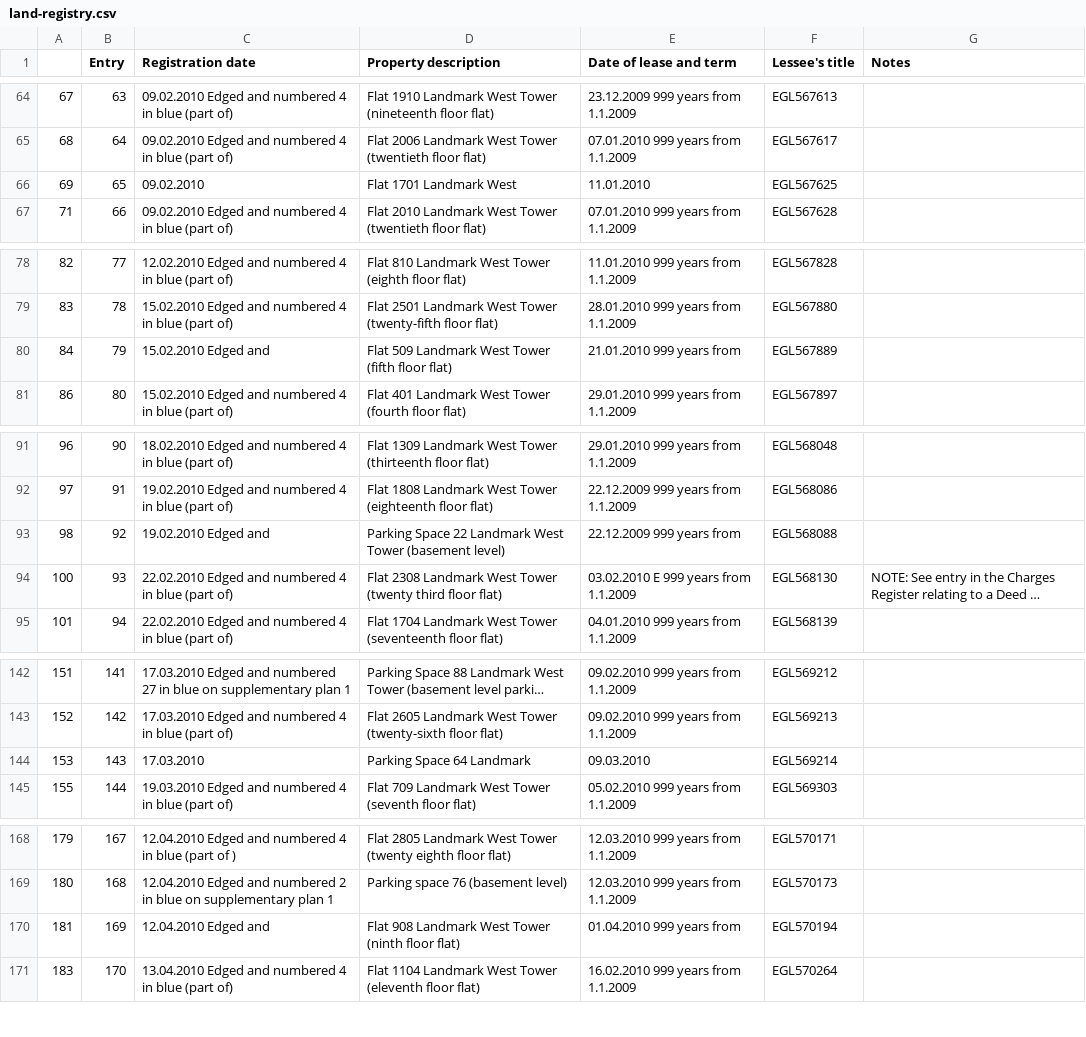
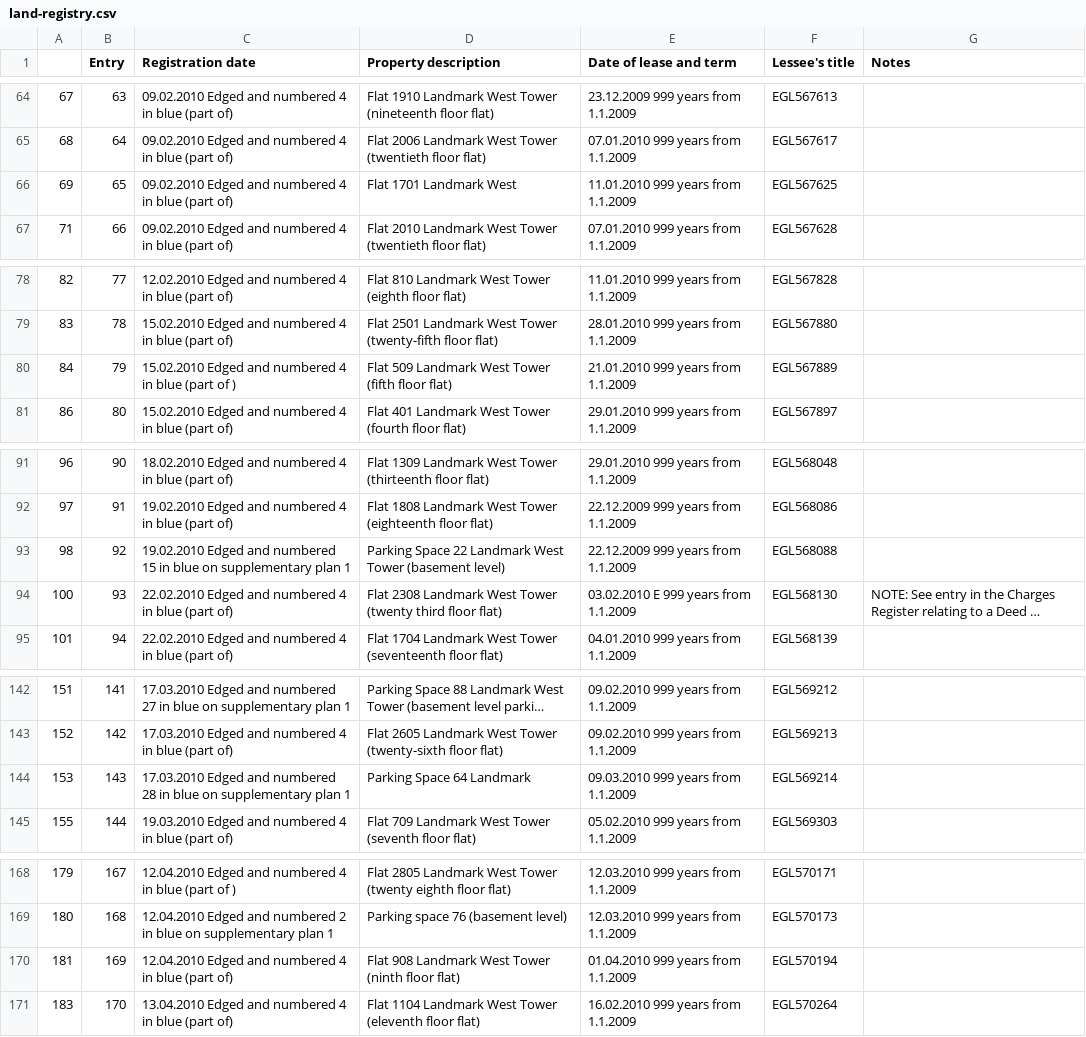
Before and after one commit to kunashe/uk-land-registry-filings, a CSV file: land-registry.csv, drawn as a sheet; only a part is shown, gaps mark what is left out; long unchanged cells end in …; the diff covers the shown part only; the diff names each change by its address in the sheet, - before the commit and + after, or states it on an @@ line.

```diff
--- a/land-registry.csv
+++ b/land-registry.csv
-C66 (Registration date): 09.02.2010
+C66 (Registration date): 09.02.2010 Edged and numbered 4 in blue (part of)
-E66 (Date of lease and term): 11.01.2010
+E66 (Date of lease and term): 11.01.2010 999 years from 1.1.2009
-C80 (Registration date): 15.02.2010 Edged and
+C80 (Registration date): 15.02.2010 Edged and numbered 4 in blue (part of )
-E80 (Date of lease and term): 21.01.2010 999 years from
+E80 (Date of lease and term): 21.01.2010 999 years from 1.1.2009
-C93 (Registration date): 19.02.2010 Edged and
+C93 (Registration date): 19.02.2010 Edged and numbered 15 in blue on supplementary plan 1
-E93 (Date of lease and term): 22.12.2009 999 years from
+E93 (Date of lease and term): 22.12.2009 999 years from 1.1.2009
-C144 (Registration date): 17.03.2010
+C144 (Registration date): 17.03.2010 Edged and numbered 28 in blue on supplementary plan 1
-E144 (Date of lease and term): 09.03.2010
+E144 (Date of lease and term): 09.03.2010 999 years from 1.1.2009
-C170 (Registration date): 12.04.2010 Edged and
+C170 (Registration date): 12.04.2010 Edged and numbered 4 in blue (part of)
-E170 (Date of lease and term): 01.04.2010 999 years from
+E170 (Date of lease and term): 01.04.2010 999 years from 1.1.2009
```
Also changed, not shown: 66 edited cells elsewhere in this file, 1 other file.
